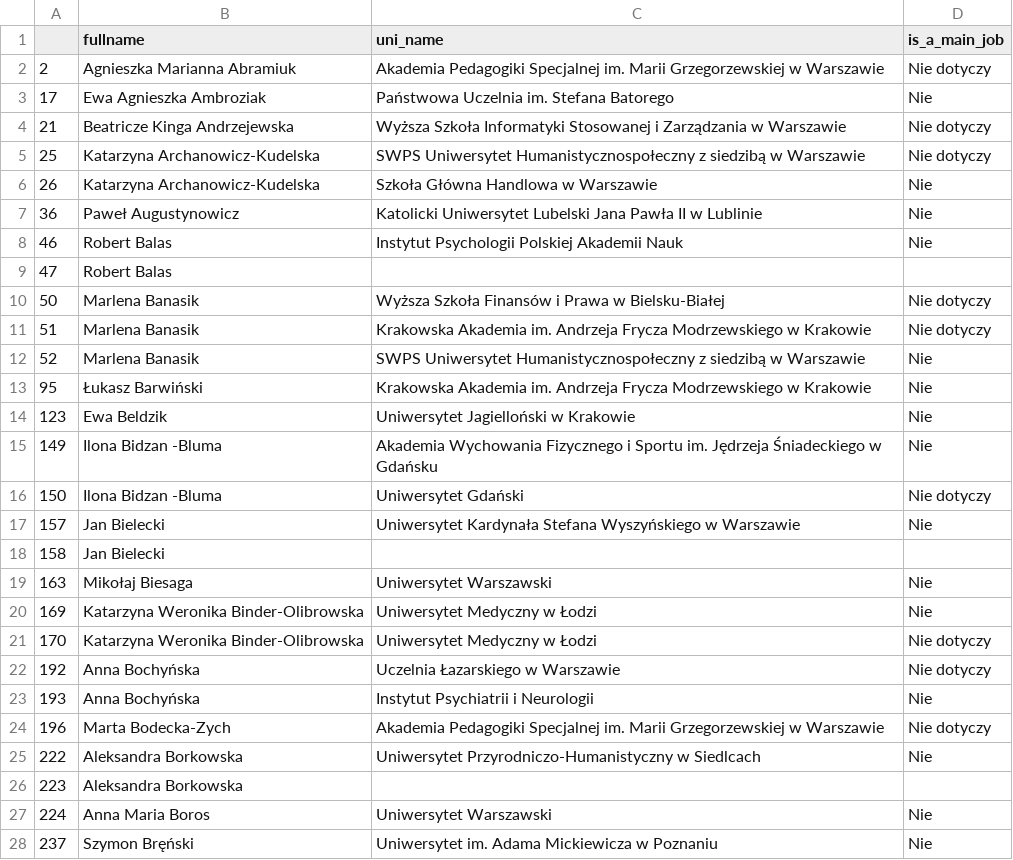
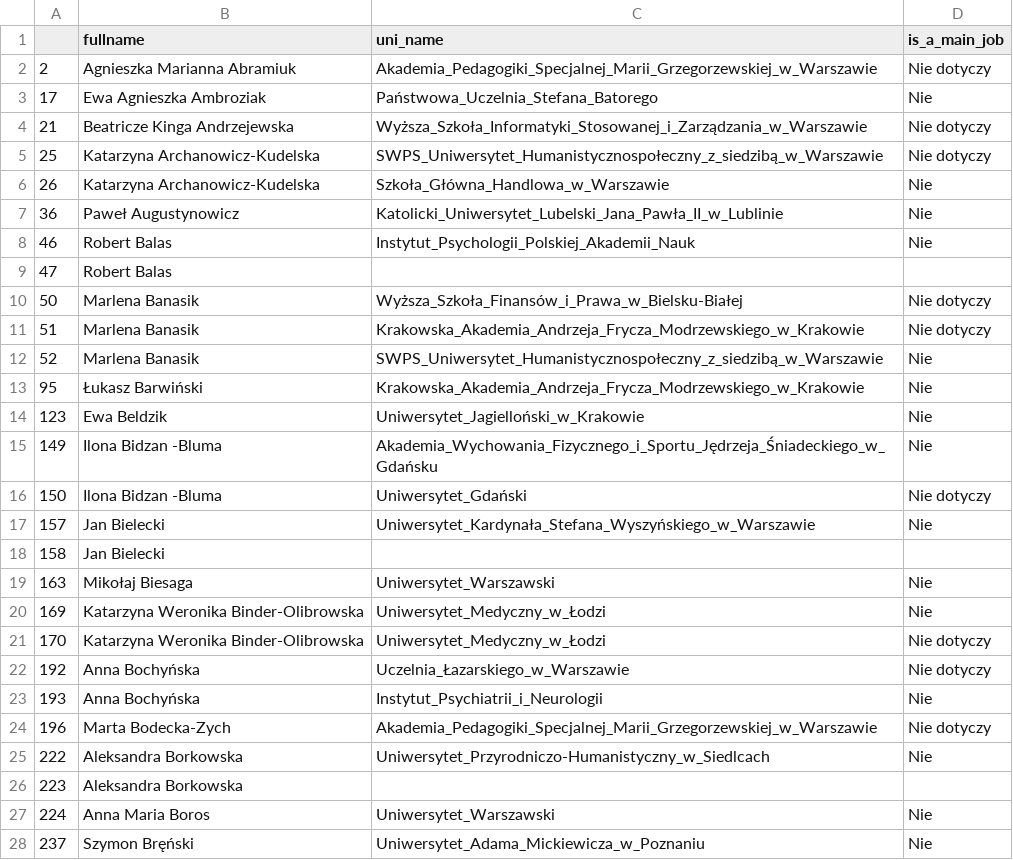
Before and after one commit to hplisiecki/ranking, a CSV file: data/other/unlisted.csv, drawn as a sheet; only a part is shown; the diff covers the shown part only.

```diff
--- a/data/other/unlisted.csv
+++ b/data/other/unlisted.csv
@@ -1,28 +1,28 @@
 ,fullname,uni_name,is_a_main_job
-2,Agnieszka Marianna Abramiuk,Akademia Pedagogiki Specjalnej im. Marii Grzegorzewskiej w Warszawie,Nie dotyczy
-17,Ewa Agnieszka Ambroziak,Państwowa Uczelnia im. Stefana Batorego,Nie
-21,Beatricze Kinga Andrzejewska,Wyższa Szkoła Informatyki Stosowanej i Zarządzania w Warszawie,Nie dotyczy
-25,Katarzyna Archanowicz-Kudelska,SWPS Uniwersytet Humanistycznospołeczny z siedzibą w Warszawie,Nie dotyczy
-26,Katarzyna Archanowicz-Kudelska,Szkoła Główna Handlowa w Warszawie,Nie
-36,Paweł Augustynowicz,Katolicki Uniwersytet Lubelski Jana Pawła II w Lublinie,Nie
-46,Robert Balas,Instytut Psychologii Polskiej Akademii Nauk,Nie
+2,Agnieszka Marianna Abramiuk,Akademia_Pedagogiki_Specjalnej_Marii_Grzegorzewskiej_w_Warszawie,Nie dotyczy
+17,Ewa Agnieszka Ambroziak,Państwowa_Uczelnia_Stefana_Batorego,Nie
+21,Beatricze Kinga Andrzejewska,Wyższa_Szkoła_Informatyki_Stosowanej_i_Zarządzania_w_Warszawie,Nie dotyczy
+25,Katarzyna Archanowicz-Kudelska,SWPS_Uniwersytet_Humanistycznospołeczny_z_siedzibą_w_Warszawie,Nie dotyczy
+26,Katarzyna Archanowicz-Kudelska,Szkoła_Główna_Handlowa_w_Warszawie,Nie
+36,Paweł Augustynowicz,Katolicki_Uniwersytet_Lubelski_Jana_Pawła_II_w_Lublinie,Nie
+46,Robert Balas,Instytut_Psychologii_Polskiej_Akademii_Nauk,Nie
 47,Robert Balas,,
-50,Marlena Banasik,Wyższa Szkoła Finansów i Prawa w Bielsku-Białej,Nie dotyczy
-51,Marlena Banasik,Krakowska Akademia im. Andrzeja Frycza Modrzewskiego w Krakowie,Nie dotyczy
-52,Marlena Banasik,SWPS Uniwersytet Humanistycznospołeczny z siedzibą w Warszawie,Nie
-95,Łukasz Barwiński,Krakowska Akademia im. Andrzeja Frycza Modrzewskiego w Krakowie,Nie
-123,Ewa Beldzik,Uniwersytet Jagielloński w Krakowie,Nie
-149,Ilona Bidzan -Bluma,Akademia Wychowania Fizycznego i Sportu im. Jędrzeja Śniadeckiego w Gdańsku,Nie
-150,Ilona Bidzan -Bluma,Uniwersytet Gdański,Nie dotyczy
-157,Jan Bielecki,Uniwersytet Kardynała Stefana Wyszyńskiego w Warszawie,Nie
+50,Marlena Banasik,Wyższa_Szkoła_Finansów_i_Prawa_w_Bielsku-Białej,Nie dotyczy
+51,Marlena Banasik,Krakowska_Akademia_Andrzeja_Frycza_Modrzewskiego_w_Krakowie,Nie dotyczy
+52,Marlena Banasik,SWPS_Uniwersytet_Humanistycznospołeczny_z_siedzibą_w_Warszawie,Nie
+95,Łukasz Barwiński,Krakowska_Akademia_Andrzeja_Frycza_Modrzewskiego_w_Krakowie,Nie
+123,Ewa Beldzik,Uniwersytet_Jagielloński_w_Krakowie,Nie
+149,Ilona Bidzan -Bluma,Akademia_Wychowania_Fizycznego_i_Sportu_Jędrzeja_Śniadeckiego_w_Gdańsku,Nie
+150,Ilona Bidzan -Bluma,Uniwersytet_Gdański,Nie dotyczy
+157,Jan Bielecki,Uniwersytet_Kardynała_Stefana_Wyszyńskiego_w_Warszawie,Nie
 158,Jan Bielecki,,
-163,Mikołaj Biesaga,Uniwersytet Warszawski,Nie
-169,Katarzyna Weronika Binder-Olibrowska,Uniwersytet Medyczny w Łodzi,Nie
-170,Katarzyna Weronika Binder-Olibrowska,Uniwersytet Medyczny w Łodzi,Nie dotyczy
-192,Anna Bochyńska,Uczelnia Łazarskiego w Warszawie,Nie dotyczy
-193,Anna Bochyńska,Instytut Psychiatrii i Neurologii,Nie
-196,Marta Bodecka-Zych,Akademia Pedagogiki Specjalnej im. Marii Grzegorzewskiej w Warszawie,Nie dotyczy
-222,Aleksandra Borkowska,Uniwersytet Przyrodniczo-Humanistyczny w Siedlcach,Nie
+163,Mikołaj Biesaga,Uniwersytet_Warszawski,Nie
+169,Katarzyna Weronika Binder-Olibrowska,Uniwersytet_Medyczny_w_Łodzi,Nie
+170,Katarzyna Weronika Binder-Olibrowska,Uniwersytet_Medyczny_w_Łodzi,Nie dotyczy
+192,Anna Bochyńska,Uczelnia_Łazarskiego_w_Warszawie,Nie dotyczy
+193,Anna Bochyńska,Instytut_Psychiatrii_i_Neurologii,Nie
+196,Marta Bodecka-Zych,Akademia_Pedagogiki_Specjalnej_Marii_Grzegorzewskiej_w_Warszawie,Nie dotyczy
+222,Aleksandra Borkowska,Uniwersytet_Przyrodniczo-Humanistyczny_w_Siedlcach,Nie
 223,Aleksandra Borkowska,,
-224,Anna Maria Boros,Uniwersytet Warszawski,Nie
-237,Szymon Bręński,Uniwersytet im. Adama Mickiewicza w Poznaniu,Nie
+224,Anna Maria Boros,Uniwersytet_Warszawski,Nie
+237,Szymon Bręński,Uniwersytet_Adama_Mickiewicza_w_Poznaniu,Nie
```
Also changed, not shown: 137 edited cells elsewhere in this file, data/WhereIsWally.csv, data/institutes.csv, 2 other files.
